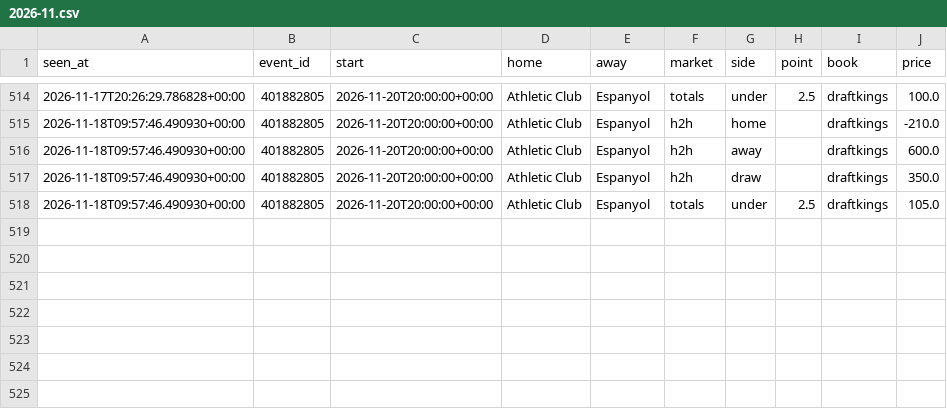
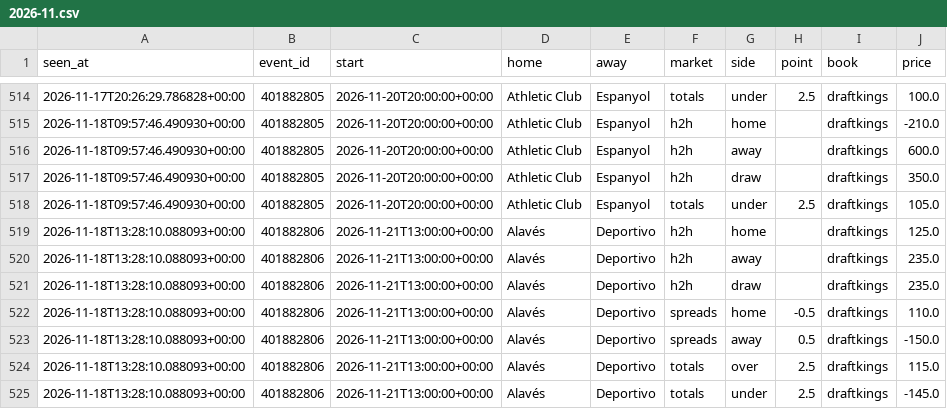
Before and after one commit to tdrey10/sports, a CSV file: data/odds/laliga/2026-11.csv, drawn as a sheet; only a part is shown, gaps mark what is left out.

```diff
--- a/data/odds/laliga/2026-11.csv
+++ b/data/odds/laliga/2026-11.csv
@@ -518 +518,8 @@ seen_at,event_id,start,home,away,market,side,point,book,price
 2026-11-18T09:57:46.490930+00:00,401882805,2026-11-20T20:00:00+00:00,Athletic Club,Espanyol,totals,under,2.5,draftkings,105.0
+2026-11-18T13:28:10.088093+00:00,401882806,2026-11-21T13:00:00+00:00,Alavés,Deportivo,h2h,home,,draftkings,125.0
+2026-11-18T13:28:10.088093+00:00,401882806,2026-11-21T13:00:00+00:00,Alavés,Deportivo,h2h,away,,draftkings,235.0
+2026-11-18T13:28:10.088093+00:00,401882806,2026-11-21T13:00:00+00:00,Alavés,Deportivo,h2h,draw,,draftkings,235.0
+2026-11-18T13:28:10.088093+00:00,401882806,2026-11-21T13:00:00+00:00,Alavés,Deportivo,spreads,home,-0.5,draftkings,110.0
+2026-11-18T13:28:10.088093+00:00,401882806,2026-11-21T13:00:00+00:00,Alavés,Deportivo,spreads,away,0.5,draftkings,-150.0
+2026-11-18T13:28:10.088093+00:00,401882806,2026-11-21T13:00:00+00:00,Alavés,Deportivo,totals,over,2.5,draftkings,115.0
+2026-11-18T13:28:10.088093+00:00,401882806,2026-11-21T13:00:00+00:00,Alavés,Deportivo,totals,under,2.5,draftkings,-145.0
```
Also changed, not shown: data/odds/nba/2026-11.csv, data/odds/nhl/2026-11.csv, 10 other files.
